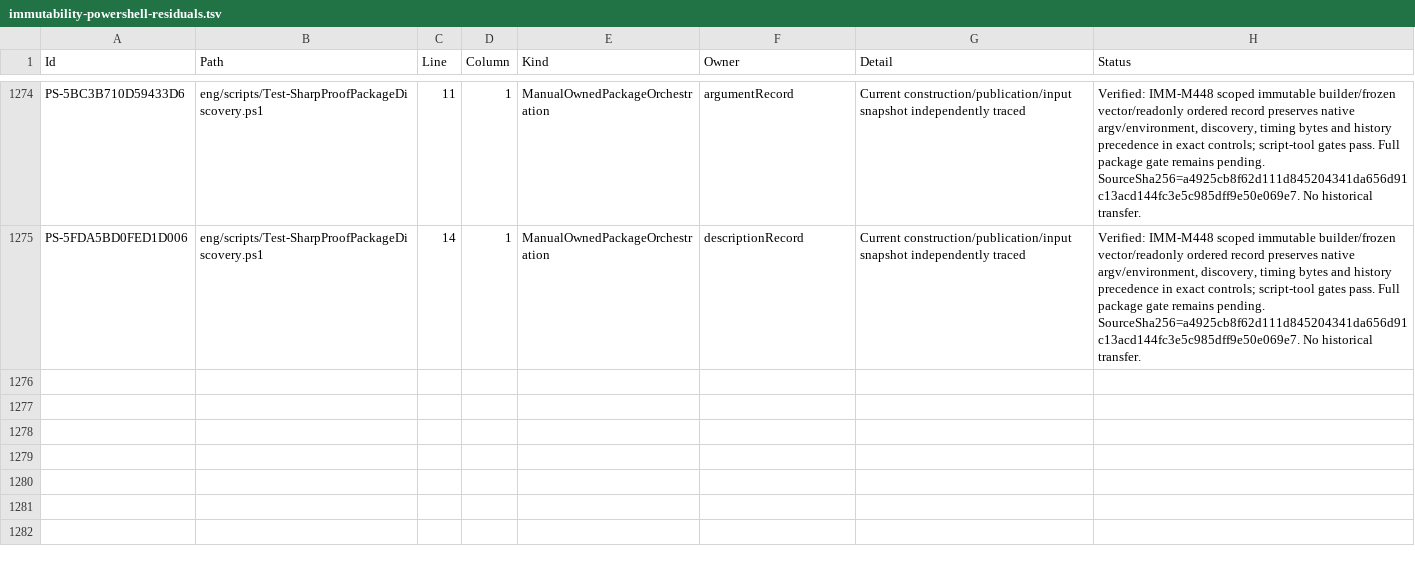
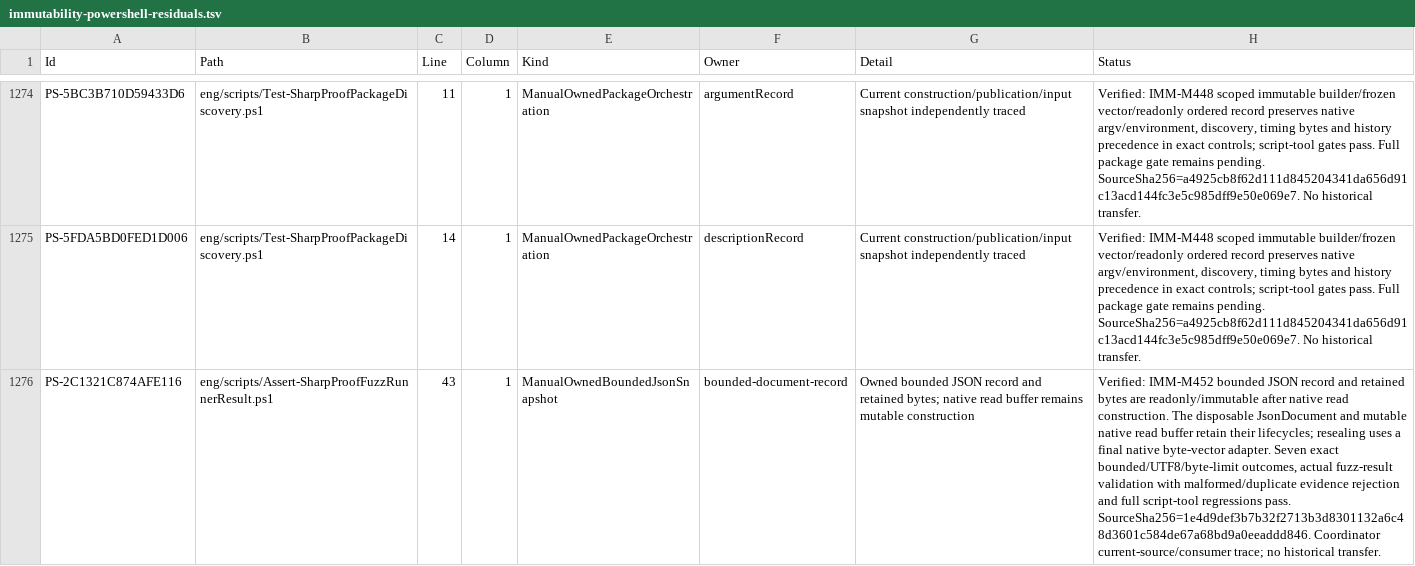
Before and after one commit to alexyorke/SharpProof, a TSV file: docs/immutability-powershell-residuals.tsv, drawn as a sheet; only a part is shown, gaps mark what is left out; the diff covers the shown part only; the diff names each change by its address in the sheet, - before the commit and + after, or states it on an @@ line.

Commit message:
Freeze bounded JSON records and accepted evidence bytes

```diff
--- a/docs/immutability-powershell-residuals.tsv
+++ b/docs/immutability-powershell-residuals.tsv
+row 1276: PS-2C1321C874AFE116 | eng/scripts/Assert-SharpProofFuzzRunnerResult.ps1 | 43 | 1 | ManualOwnedBoundedJsonSnapshot | bounded-document-record | Owned bounded JSON record and retained bytes; native read buffer remains mutable construction | Verified: IMM-M452 bounded JSON record and retained bytes are readonly/immutable after native read construction. The disposable JsonDocument and mutable native read buffer retain their lifecycles; resealing uses a final native byte-vector adapter. Seven exact bounded/UTF8/byte-limit outcomes, actual fuzz-result validation with malformed/duplicate evidence rejection and full script-tool regressions pass. SourceSha256=1e4d9def3b7b32f2713b3d8301132a6c48d3601c584de67a68bd9a0eeaddd846. Coordinator current-source/consumer trace; no historical transfer.
```
Also changed, not shown: 1 added row and 1 edited cell elsewhere in this file, 2 other files.
